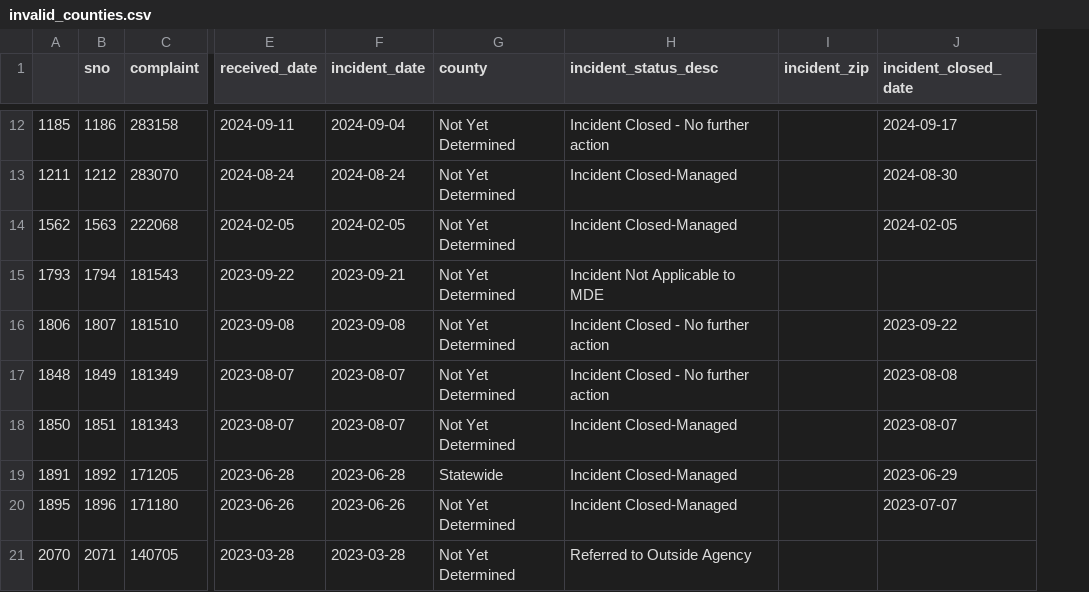
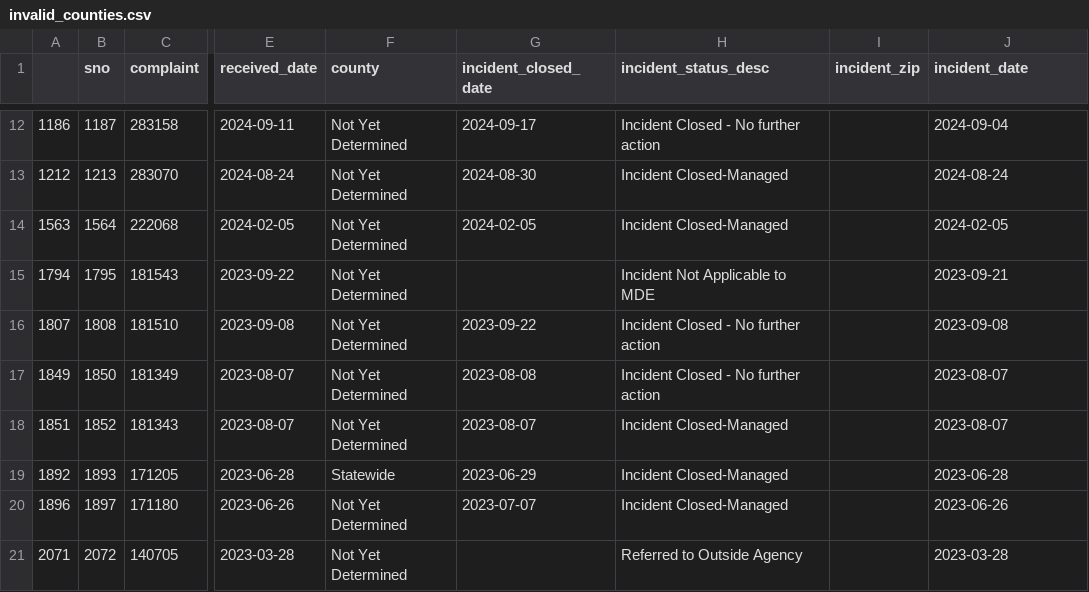
Before and after one commit to grantschwab/automate-data-pipelines-nicar-2024, a CSV file: exported_data/invalid_counties.csv, drawn as a sheet; only a part is shown, gaps mark what is left out; removed rows and columns are numbered as before the commit, all else as after; the diff covers the shown part only; the diff names each change by its address in the sheet, - before the commit and + after, or states it on an @@ line.

```diff
--- a/exported_data/invalid_counties.csv
+++ b/exported_data/invalid_counties.csv
-column F (incident_date), rows 12-21: 2024-09-04 | 2024-08-24 | 2024-02-05 | 2023-09-21 | 2023-09-08 | 2023-08-07 | 2023-08-07 | 2023-06-28 | 2023-06-26 | 2023-03-28
+column G (incident_closed_date), rows 12-20: 2024-09-17 | 2024-08-30 | 2024-02-05 |  | 2023-09-22 | 2023-08-08 | 2023-08-07 | 2023-06-29 | 2023-07-07
-J1: incident_closed_date
+J1: incident_date
-A12: 1185
+A12: 1186
-B12 (sno): 1186
+B12 (sno): 1187
-J12 (incident_date): 2024-09-17
+J12 (incident_date): 2024-09-04
-A13: 1211
+A13: 1212
-B13 (sno): 1212
+B13 (sno): 1213
-J13 (incident_date): 2024-08-30
+J13 (incident_date): 2024-08-24
-A14: 1562
+A14: 1563
-B14 (sno): 1563
+B14 (sno): 1564
-A15: 1793
+A15: 1794
-B15 (sno): 1794
+B15 (sno): 1795
-J15 (incident_date): (empty)
+J15 (incident_date): 2023-09-21
-A16: 1806
+A16: 1807
-B16 (sno): 1807
+B16 (sno): 1808
-J16 (incident_date): 2023-09-22
+J16 (incident_date): 2023-09-08
-A17: 1848
+A17: 1849
-B17 (sno): 1849
+B17 (sno): 1850
-J17 (incident_date): 2023-08-08
+J17 (incident_date): 2023-08-07
-A18: 1850
+A18: 1851
-B18 (sno): 1851
+B18 (sno): 1852
-A19: 1891
+A19: 1892
-B19 (sno): 1892
+B19 (sno): 1893
-J19 (incident_date): 2023-06-29
+J19 (incident_date): 2023-06-28
-A20: 1895
+A20: 1896
-B20 (sno): 1896
+B20 (sno): 1897
-J20 (incident_date): 2023-07-07
+J20 (incident_date): 2023-06-26
-A21: 2070
+A21: 2071
-B21 (sno): 2071
+B21 (sno): 2072
-J21 (incident_date): (empty)
+J21 (incident_date): 2023-03-28
```
Also changed, not shown: 29 edited cells elsewhere in this file, exported_data/all_complaints.csv.
